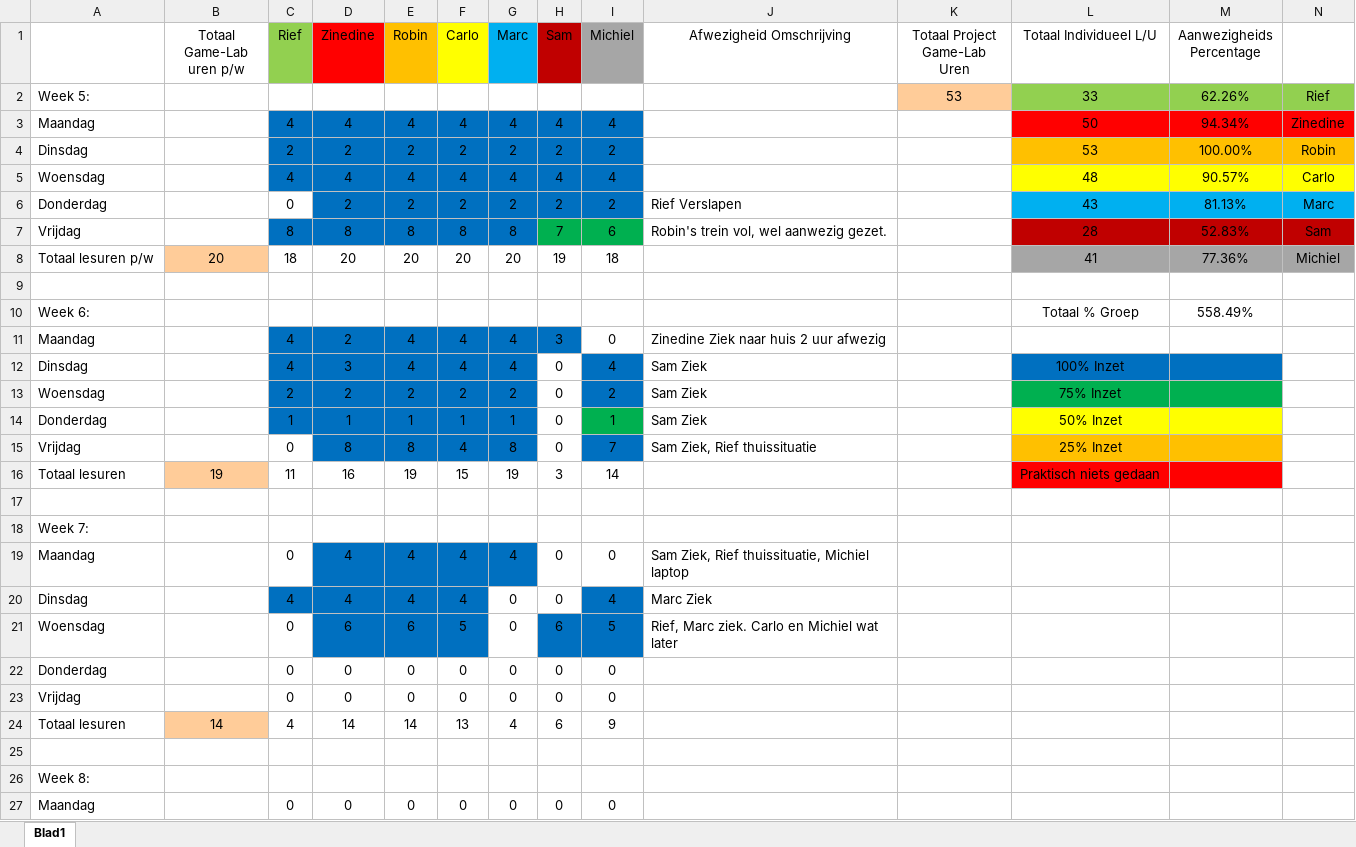
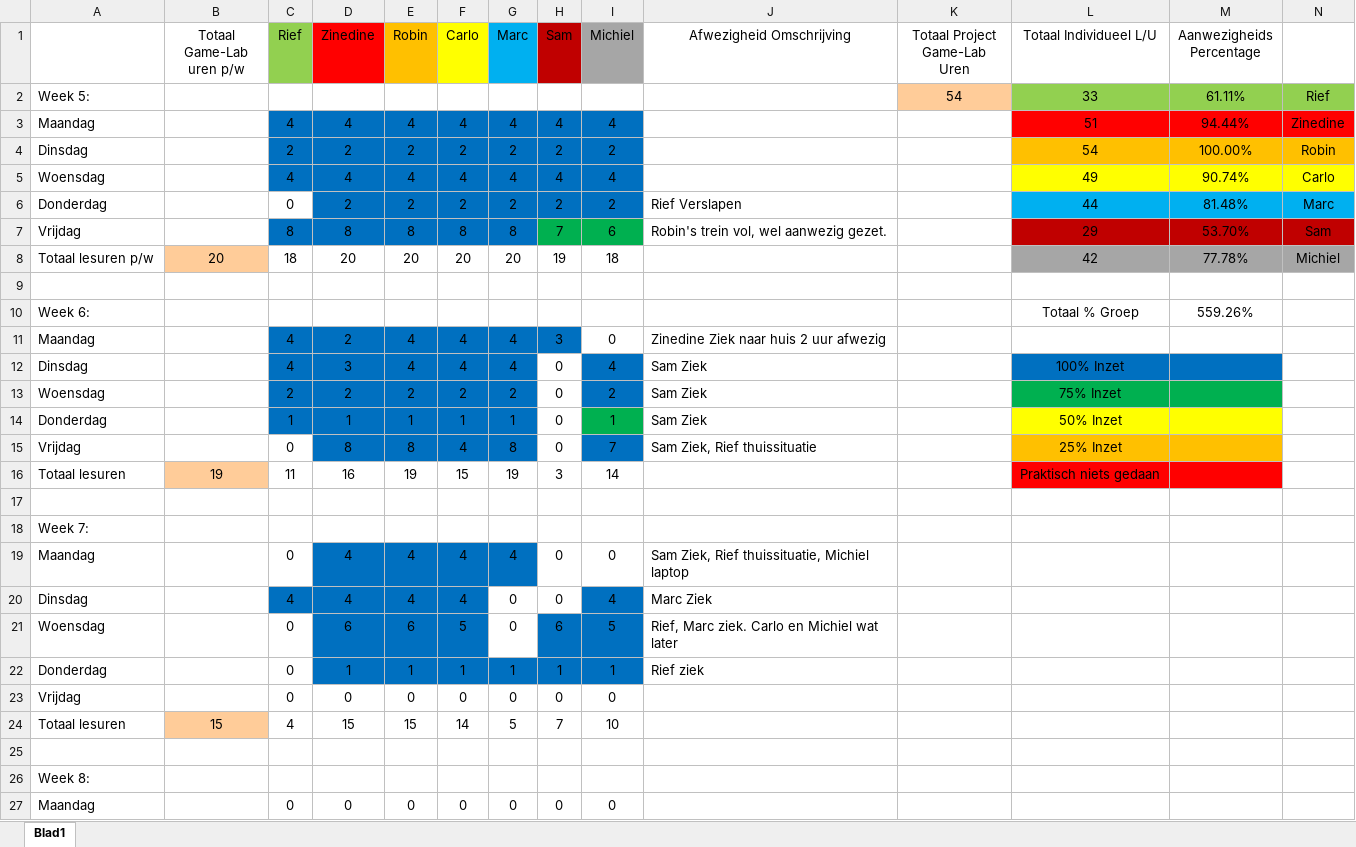
Before and after one commit to ryuiji/FPS, an Excel workbook: Algemeen/Uren Registratie Game-Lab-2.1.xlsx, sheet Blad1, drawn as a sheet; only a part is shown; values as stored, in another font and other column widths than the file's, no borders; removed rows and columns are numbered as before the commit, all else as after; the diff names each change by its address in the sheet, - before the commit and + after, or states it on an @@ line.

```diff
--- a/Algemeen/Uren Registratie Game-Lab-2.1.xlsx (sheet Blad1)
+++ b/Algemeen/Uren Registratie Game-Lab-2.1.xlsx (sheet Blad1)
-K2 (Totaal Project Game-Lab Uren): 53
+K2 (Totaal Project Game-Lab Uren): 54
-M2 (Aanwezigheids Percentage): 62.26%
+M2 (Aanwezigheids Percentage): 61.11%
-L3 (Totaal Individueel L/U): 50
+L3 (Totaal Individueel L/U): 51
-M3 (Aanwezigheids Percentage): 94.34%
+M3 (Aanwezigheids Percentage): 94.44%
-L4 (Totaal Individueel L/U): 53
+L4 (Totaal Individueel L/U): 54
-L5 (Totaal Individueel L/U): 48
+L5 (Totaal Individueel L/U): 49
-M5 (Aanwezigheids Percentage): 90.57%
+M5 (Aanwezigheids Percentage): 90.74%
-L6 (Totaal Individueel L/U): 43
+L6 (Totaal Individueel L/U): 44
-M6 (Aanwezigheids Percentage): 81.13%
+M6 (Aanwezigheids Percentage): 81.48%
-L7 (Totaal Individueel L/U): 28
+L7 (Totaal Individueel L/U): 29
-M7 (Aanwezigheids Percentage): 52.83%
+M7 (Aanwezigheids Percentage): 53.70%
-L8 (Totaal Individueel L/U): 41
+L8 (Totaal Individueel L/U): 42
-M8 (Aanwezigheids Percentage): 77.36%
+M8 (Aanwezigheids Percentage): 77.78%
-M10 (Aanwezigheids Percentage): 558.49%
+M10 (Aanwezigheids Percentage): 559.26%
-row 22: Donderdag |  | 0 | 0 | 0 | 0 | 0 | 0 | 0
+row 22: Donderdag |  | 0 | 1 | 1 | 1 | 1 | 1 | 1 | Rief ziek
-row 24: Totaal lesuren | 14 | 4 | 14 | 14 | 13 | 4 | 6 | 9
+row 24: Totaal lesuren | 15 | 4 | 15 | 15 | 14 | 5 | 7 | 10
```
Also changed, not shown: 23 other files.
